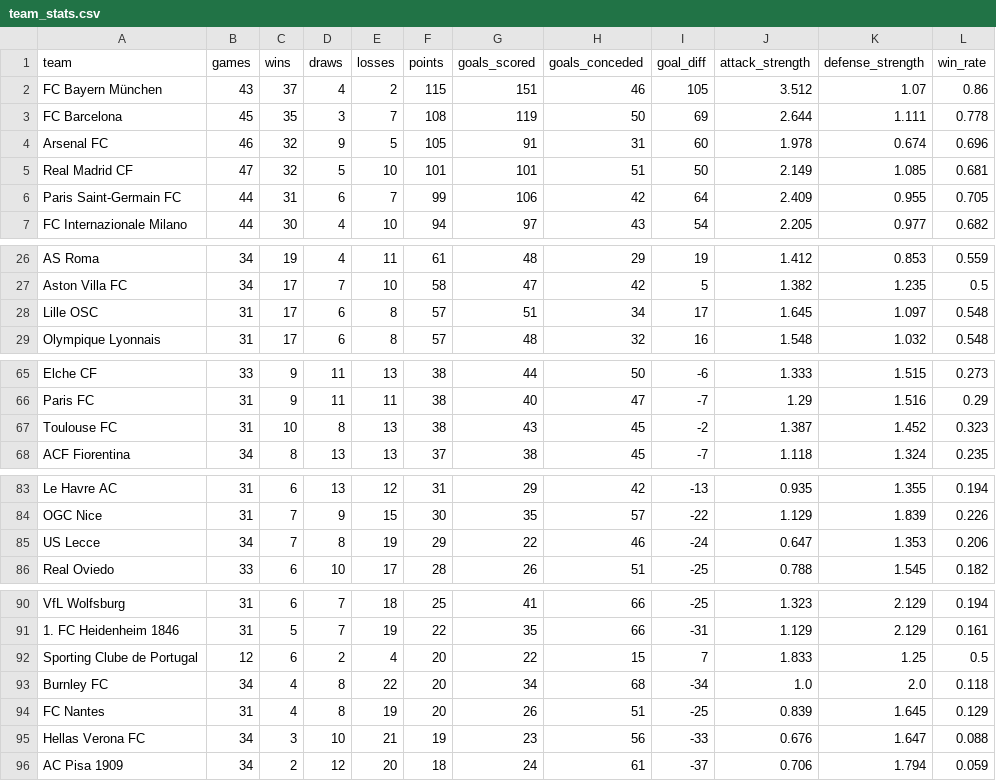
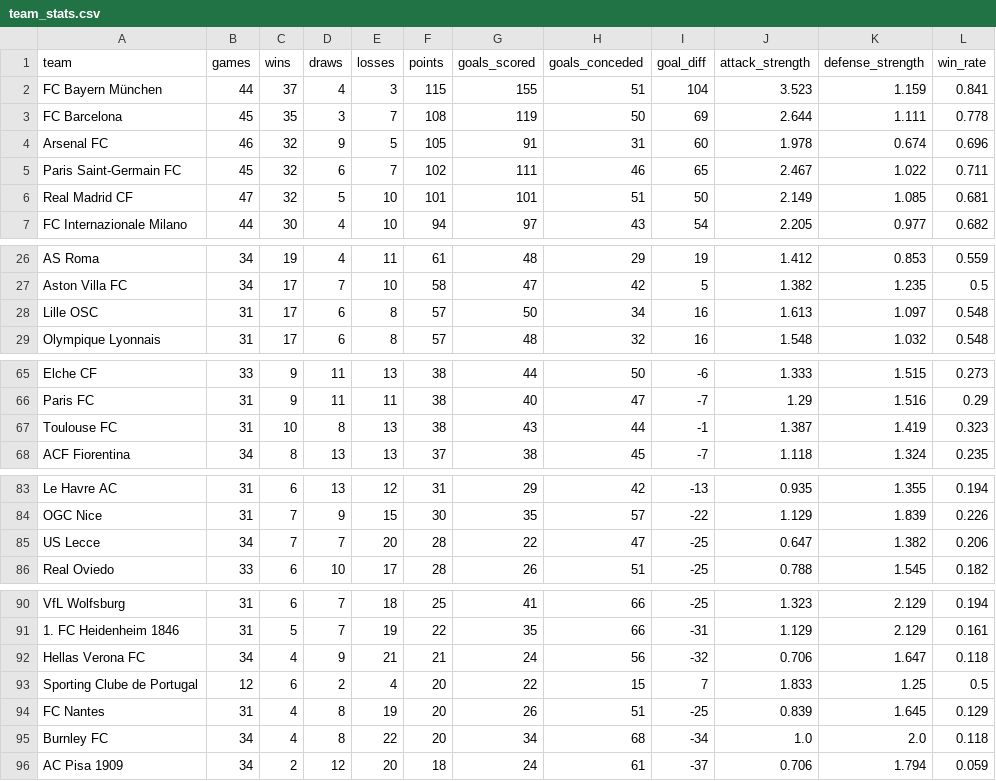
Before and after one commit to k1yuse/fotdata-api, a CSV file: fotdata_model/team_stats.csv, drawn as a sheet; only a part is shown, gaps mark what is left out.

```diff
--- a/fotdata_model/team_stats.csv
+++ b/fotdata_model/team_stats.csv
@@ -1,7 +1,7 @@
 team,games,wins,draws,losses,points,goals_scored,goals_conceded,goal_diff,attack_strength,defense_strength,win_rate
-FC Bayern München,43,37,4,2,115,151,46,105,3.512,1.07,0.86
+FC Bayern München,44,37,4,3,115,155,51,104,3.523,1.159,0.841
 FC Barcelona,45,35,3,7,108,119,50,69,2.644,1.111,0.778
 Arsenal FC,46,32,9,5,105,91,31,60,1.978,0.674,0.696
+Paris Saint-Germain FC,45,32,6,7,102,111,46,65,2.467,1.022,0.711
 Real Madrid CF,47,32,5,10,101,101,51,50,2.149,1.085,0.681
-Paris Saint-Germain FC,44,31,6,7,99,106,42,64,2.409,0.955,0.705
 FC Internazionale Milano,44,30,4,10,94,97,43,54,2.205,0.977,0.682
@@ -27,3 +27,3 @@ AS Roma,34,19,4,11,61,48,29,19,1.412,0.853,0.559
 Aston Villa FC,34,17,7,10,58,47,42,5,1.382,1.235,0.5
-Lille OSC,31,17,6,8,57,51,34,17,1.645,1.097,0.548
+Lille OSC,31,17,6,8,57,50,34,16,1.613,1.097,0.548
 Olympique Lyonnais,31,17,6,8,57,48,32,16,1.548,1.032,0.548
@@ -66,3 +66,3 @@ Elche CF,33,9,11,13,38,44,50,-6,1.333,1.515,0.273
 Paris FC,31,9,11,11,38,40,47,-7,1.29,1.516,0.29
-Toulouse FC,31,10,8,13,38,43,45,-2,1.387,1.452,0.323
+Toulouse FC,31,10,8,13,38,43,44,-1,1.387,1.419,0.323
 ACF Fiorentina,34,8,13,13,37,38,45,-7,1.118,1.324,0.235
@@ -84,3 +84,3 @@ Le Havre AC,31,6,13,12,31,29,42,-13,0.935,1.355,0.194
 OGC Nice,31,7,9,15,30,35,57,-22,1.129,1.839,0.226
-US Lecce,34,7,8,19,29,22,46,-24,0.647,1.353,0.206
+US Lecce,34,7,7,20,28,22,47,-25,0.647,1.382,0.206
 Real Oviedo,33,6,10,17,28,26,51,-25,0.788,1.545,0.182
@@ -91,6 +91,6 @@ VfL Wolfsburg,31,6,7,18,25,41,66,-25,1.323,2.129,0.194
 1. FC Heidenheim 1846,31,5,7,19,22,35,66,-31,1.129,2.129,0.161
+Hellas Verona FC,34,4,9,21,21,24,56,-32,0.706,1.647,0.118
 Sporting Clube de Portugal,12,6,2,4,20,22,15,7,1.833,1.25,0.5
+FC Nantes,31,4,8,19,20,26,51,-25,0.839,1.645,0.129
 Burnley FC,34,4,8,22,20,34,68,-34,1.0,2.0,0.118
-FC Nantes,31,4,8,19,20,26,51,-25,0.839,1.645,0.129
-Hellas Verona FC,34,3,10,21,19,23,56,-33,0.676,1.647,0.088
 AC Pisa 1909,34,2,12,20,18,24,61,-37,0.706,1.794,0.059
```
Also changed, not shown: fotdata_model/all_matches.csv, 4 other files.
